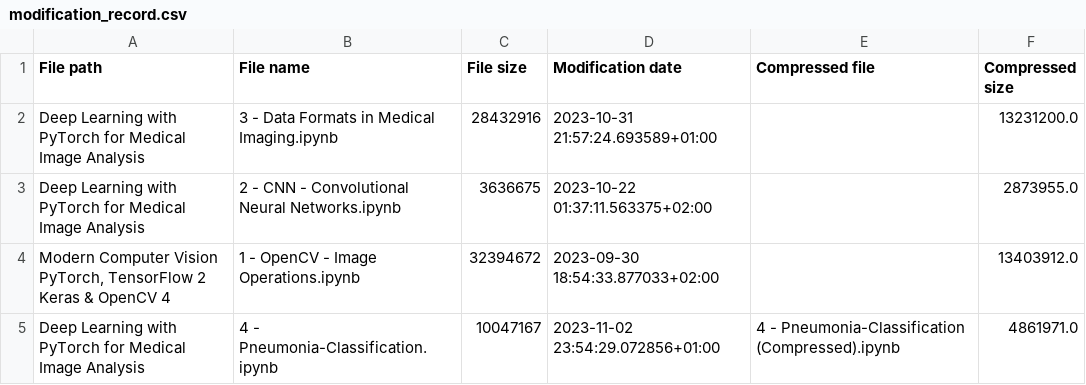
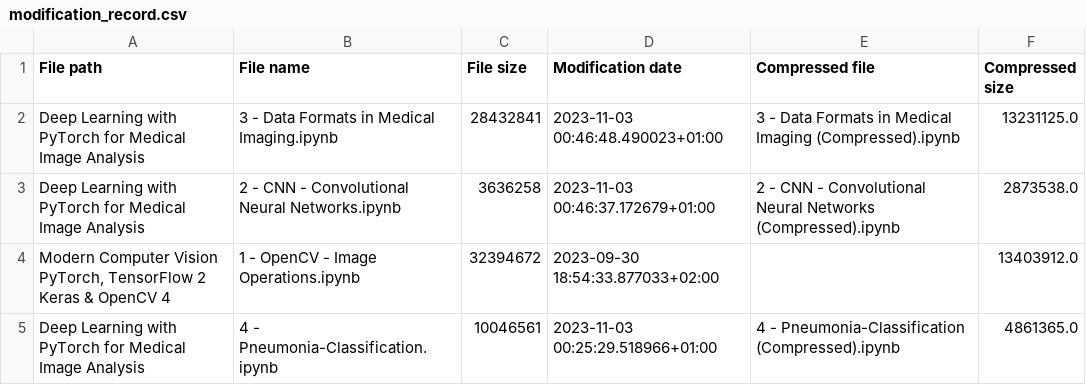
Before and after one commit to RaphaelZH/OpenCV_Program_EN, a CSV file: modification_record.csv, drawn as a sheet.

```diff
--- a/modification_record.csv
+++ b/modification_record.csv
@@ -1,5 +1,5 @@
 File path,File name,File size,Modification date,Compressed file,Compressed size
-Deep Learning with PyTorch for Medical Image Analysis,3 - Data Formats in Medical Imaging.ipynb,28432916,2023-10-31 21:57:24.693589+01:00,,13231200.0
-Deep Learning with PyTorch for Medical Image Analysis,2 - CNN - Convolutional Neural Networks.ipynb,3636675,2023-10-22 01:37:11.563375+02:00,,2873955.0
+Deep Learning with PyTorch for Medical Image Analysis,3 - Data Formats in Medical Imaging.ipynb,28432841,2023-11-03 00:46:48.490023+01:00,3 - Data Formats in Medical Imaging (Compressed).ipynb,13231125.0
+Deep Learning with PyTorch for Medical Image Analysis,2 - CNN - Convolutional Neural Networks.ipynb,3636258,2023-11-03 00:46:37.172679+01:00,2 - CNN - Convolutional Neural Networks (Compressed).ipynb,2873538.0
 "Modern Computer Vision PyTorch, TensorFlow 2 Keras & OpenCV 4",1 - OpenCV - Image Operations.ipynb,32394672,2023-09-30 18:54:33.877033+02:00,,13403912.0
-Deep Learning with PyTorch for Medical Image Analysis,4 - Pneumonia-Classification.ipynb,10047167,2023-11-02 23:54:29.072856+01:00,4 - Pneumonia-Classification (Compressed).ipynb,4861971.0
+Deep Learning with PyTorch for Medical Image Analysis,4 - Pneumonia-Classification.ipynb,10046561,2023-11-03 00:25:29.518966+01:00,4 - Pneumonia-Classification (Compressed).ipynb,4861365.0
```
Also changed, not shown: 3 other files.
